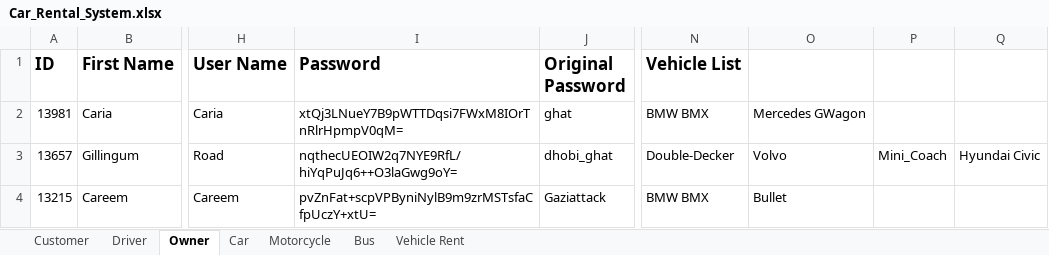
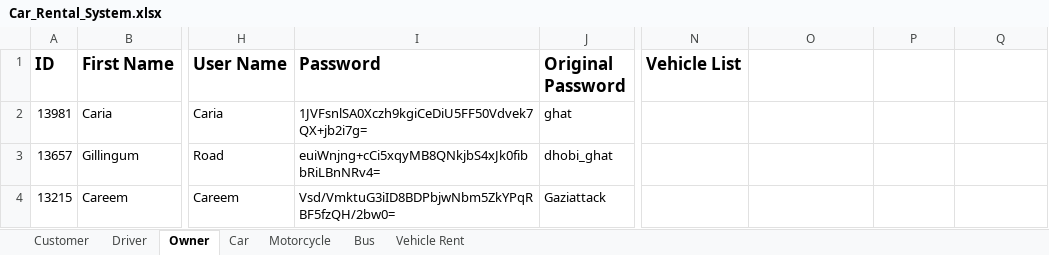
Before and after one commit to amnnkaur/Group4_FinalProject, an Excel workbook: Car_Rental_System.xlsx, sheet Owner, drawn as a sheet; only a part is shown, gaps mark what is left out; values as stored, in another font and other column widths than the file's, no borders; the diff names each change by its address in the sheet, - before the commit and + after, or states it on an @@ line.

Commit message:
[Anmol Singh]Class VehicleRent-Customer-vehicle relation build

```diff
--- a/Car_Rental_System.xlsx (sheet Owner)
+++ b/Car_Rental_System.xlsx (sheet Owner)
-I2 (Password): xtQj3LNueY7B9pWTTDqsi7FWxM8IOrTnRlrHpmpV0qM=
+I2 (Password): 1JVFsnlSA0Xczh9kgiCeDiU5FF50Vdvek7QX+jb2i7g=
-N2 (Vehicle List): BMW BMX
+N2 (Vehicle List): (empty)
-O2: Mercedes GWagon
+O2: (empty)
-I3 (Password): nqthecUEOIW2q7NYE9RfL/hiYqPuJq6++O3laGwg9oY=
+I3 (Password): euiWnjng+cCi5xqyMB8QNkjbS4xJk0fibbRiLBnNRv4=
-N3 (Vehicle List): Double-Decker
+N3 (Vehicle List): (empty)
-O3: Volvo
+O3: (empty)
-P3: Mini_Coach
+P3: (empty)
-Q3: Hyundai Civic
+Q3: (empty)
-I4 (Password): pvZnFat+scpVPByniNylB9m9zrMSTsfaCfpUczY+xtU=
+I4 (Password): Vsd/VmktuG3iID8BDPbjwNbm5ZkYPqRBF5fzQH/2bw0=
-N4 (Vehicle List): BMW BMX
+N4 (Vehicle List): (empty)
-O4: Bullet
+O4: (empty)
```
Also changed, not shown: sheet Customer, sheet Driver, sheet Vehicle Rent, sheet Car, sheet Bus, sheet Motorcycle, 10 other files.
